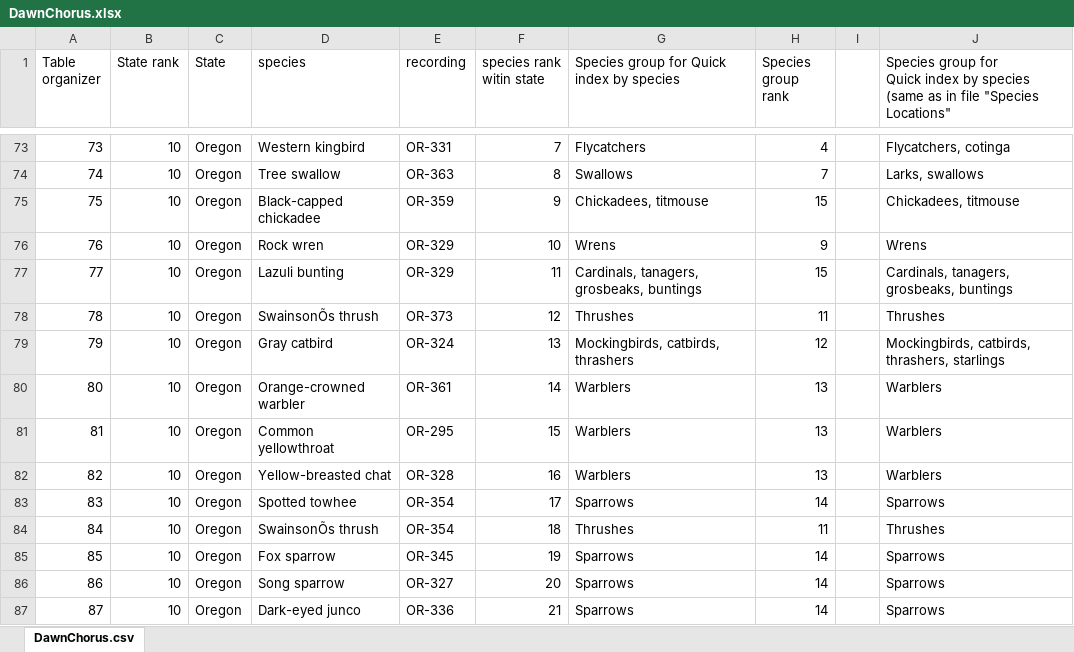
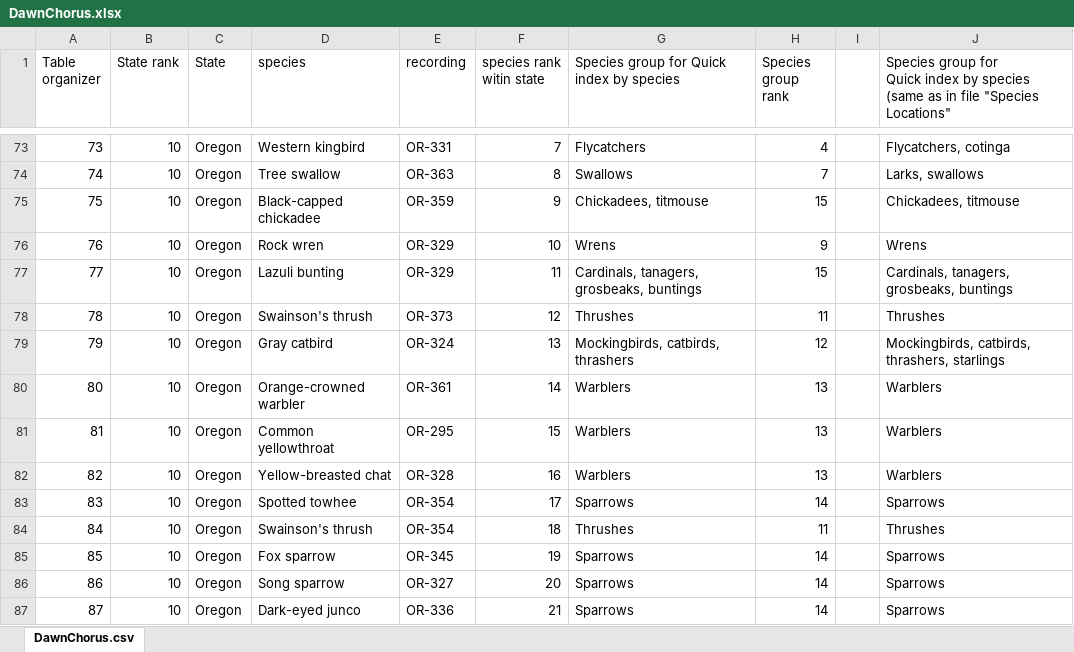
Before and after one commit to davidkroodsma/continentsing, an Excel workbook: markdown/scripts/DawnChorus.xlsx, sheet DawnChorus.csv, drawn as a sheet; only a part is shown, gaps mark what is left out; values as stored, in another font and other column widths than the file's, no borders; the diff covers the shown part only; the diff names each change by its address in the sheet, - before the commit and + after, or states it on an @@ line.

```diff
--- a/markdown/scripts/DawnChorus.xlsx (sheet DawnChorus.csv)
+++ b/markdown/scripts/DawnChorus.xlsx (sheet DawnChorus.csv)
-D78 (species): SwainsonÕs thrush
+D78 (species): Swainson's thrush
-D84 (species): SwainsonÕs thrush
+D84 (species): Swainson's thrush
```
Also changed, not shown: 7 edited cells elsewhere in this sheet, markdown/scripts/SpeciesLocations.xlsx, 11 other files.
